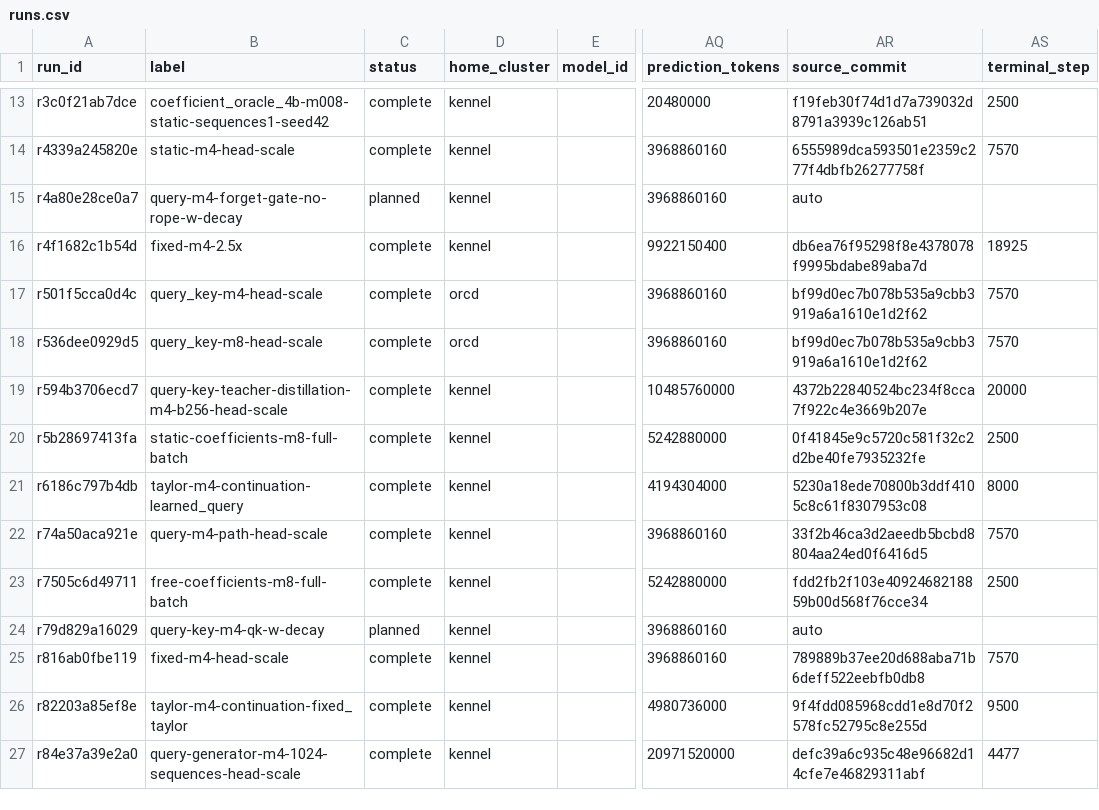
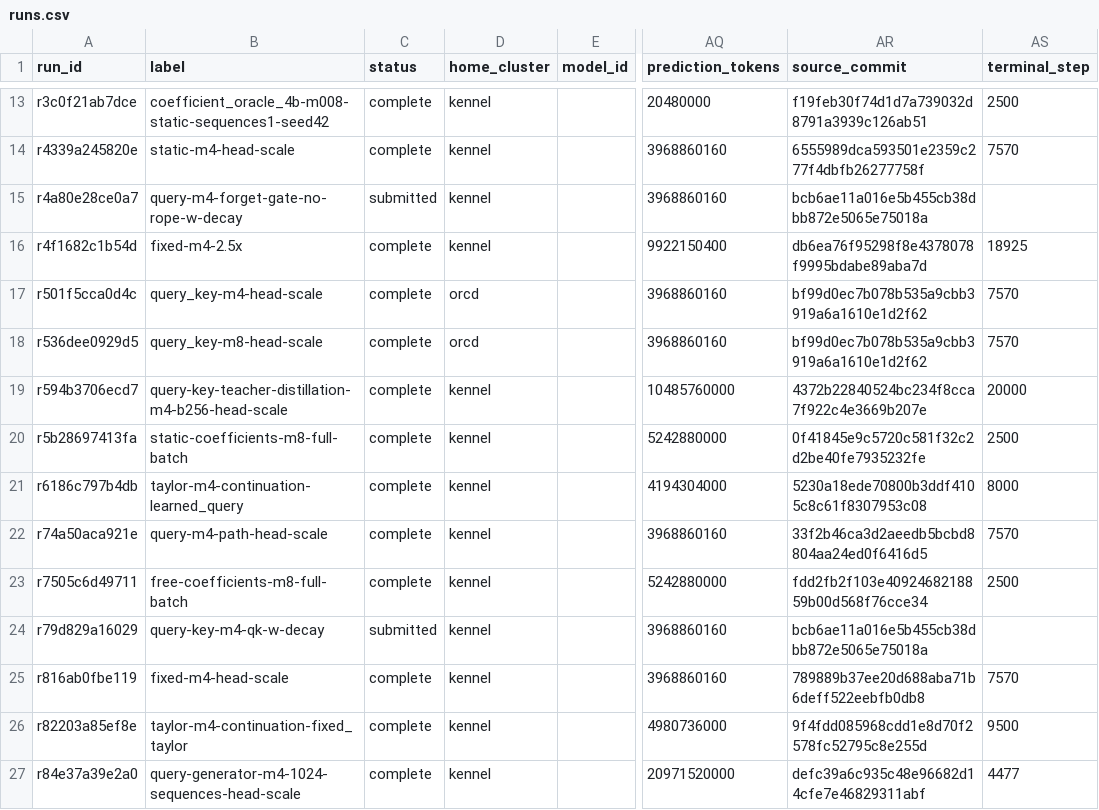
Before and after one commit to rafaelhanashiro/functional-memory, a CSV file: experiments/transformer_200m_4b/runs.csv, drawn as a sheet; only a part is shown, gaps mark what is left out; the diff names each change by its address in the sheet, - before the commit and + after, or states it on an @@ line.

Commit message:
Record Kennel submissions for projection decay comparisons

```diff
--- a/experiments/transformer_200m_4b/runs.csv
+++ b/experiments/transformer_200m_4b/runs.csv
-C15 (status): planned
+C15 (status): submitted
-AR15 (source_commit): auto
+AR15 (source_commit): bcb6ae11a016e5b455cb38dbb872e5065e75018a
-C24 (status): planned
+C24 (status): submitted
-AR24 (source_commit): auto
+AR24 (source_commit): bcb6ae11a016e5b455cb38dbb872e5065e75018a
```
Also changed, not shown: 2 other files.
